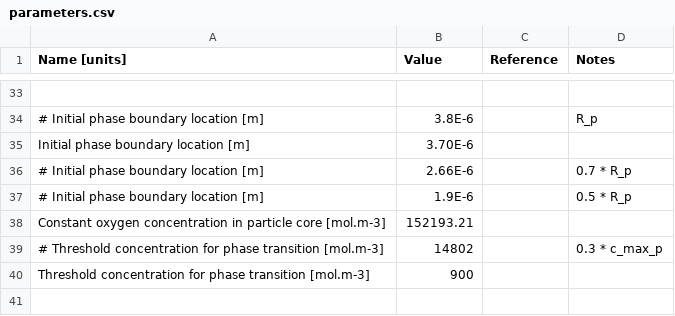
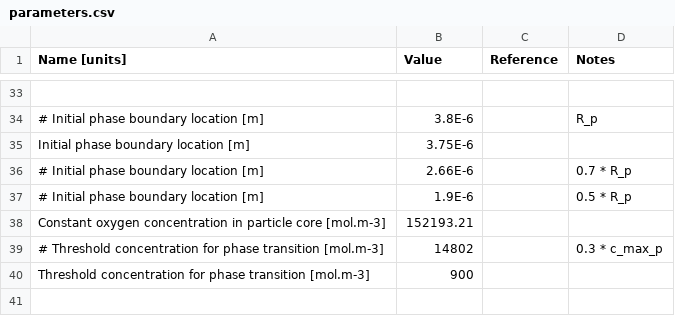
Before and after one commit to mzzhuo/PyBaMM, a CSV file: pybamm/input/parameters/lithium_ion/pe_degradations/Ghosh2021_pe_deg/parameters.csv, drawn as a sheet; only a part is shown, gaps mark what is left out; the diff names each change by its address in the sheet, - before the commit and + after, or states it on an @@ line.

```diff
--- a/pybamm/input/parameters/lithium_ion/pe_degradations/Ghosh2021_pe_deg/parameters.csv
+++ b/pybamm/input/parameters/lithium_ion/pe_degradations/Ghosh2021_pe_deg/parameters.csv
-B35 (Value): 3.70E-6
+B35 (Value): 3.75E-6
```
Also changed, not shown: 1 other file.
